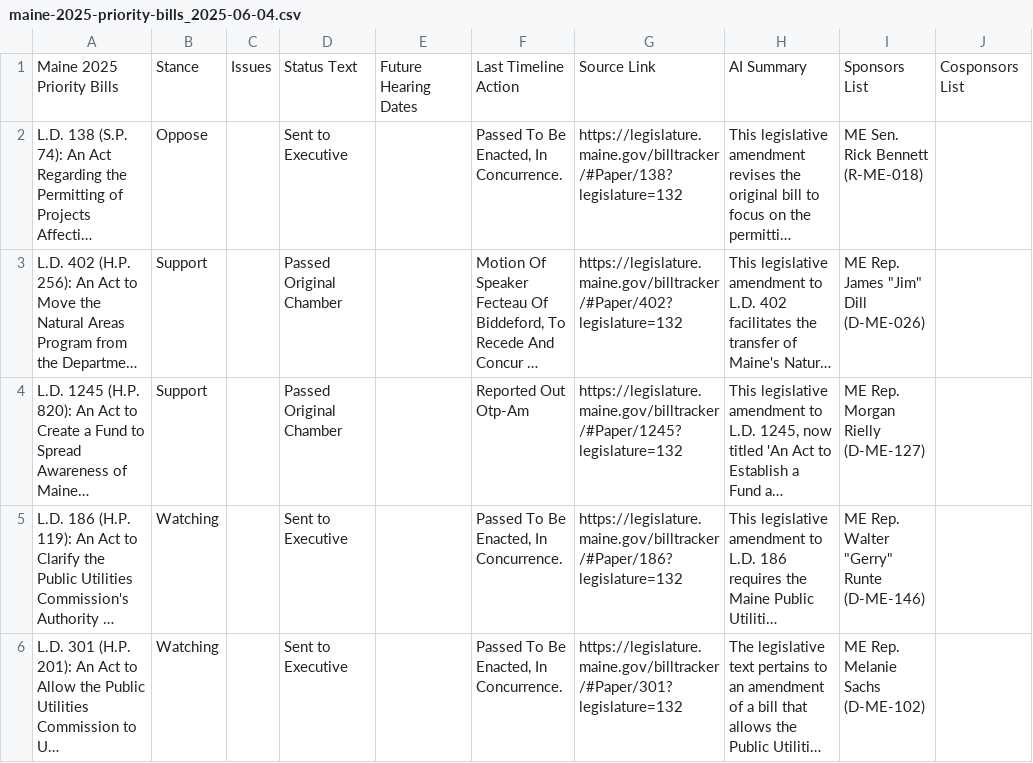
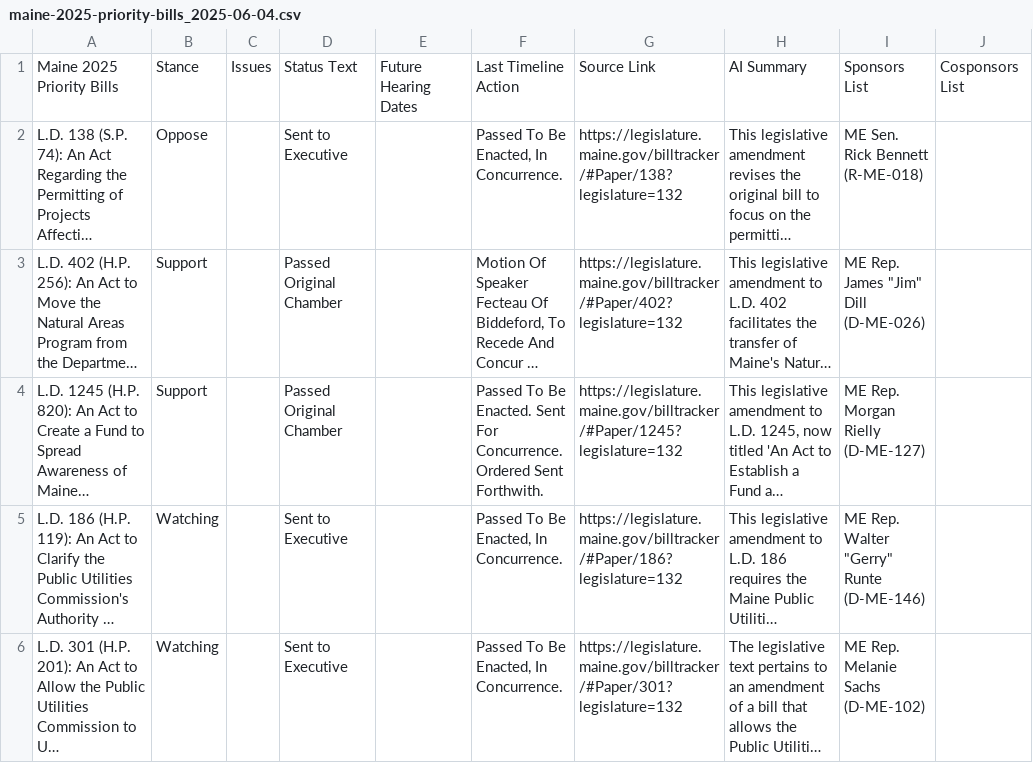
Before and after one commit to PhilipMathieu/scme-tracker, a CSV file: archive/maine-2025-priority-bills_2025-06-04.csv, drawn as a sheet; only a part is shown; long unchanged cells end in …; the diff names each change by its address in the sheet, - before the commit and + after, or states it on an @@ line.

```diff
--- a/archive/maine-2025-priority-bills_2025-06-04.csv
+++ b/archive/maine-2025-priority-bills_2025-06-04.csv
-F4: Reported Out Otp-Am
+F4: Passed To Be Enacted. Sent For Concurrence. Ordered Sent Forthwith.
```
Also changed, not shown: maine-2025-priority-bills.csv.
